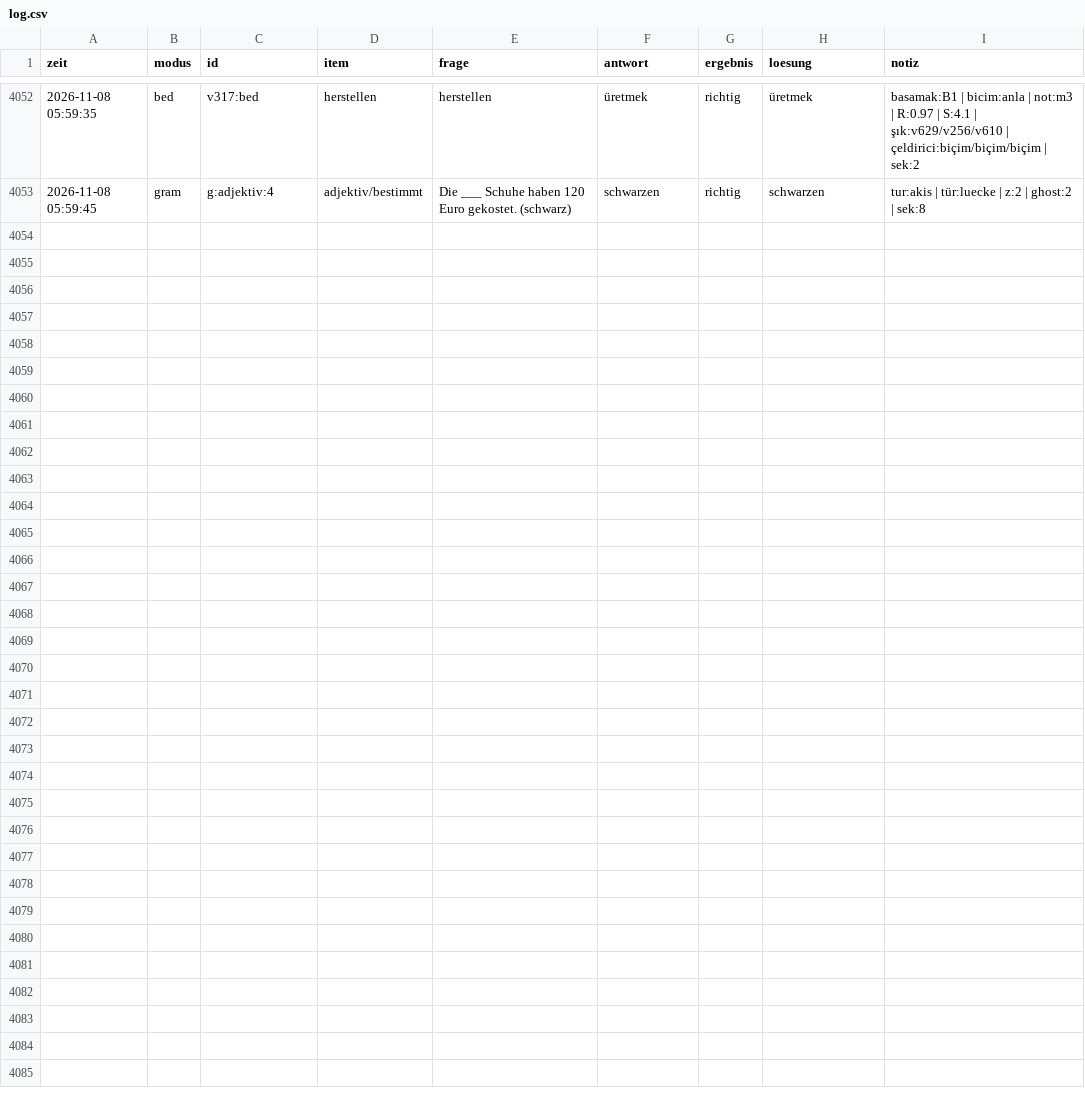
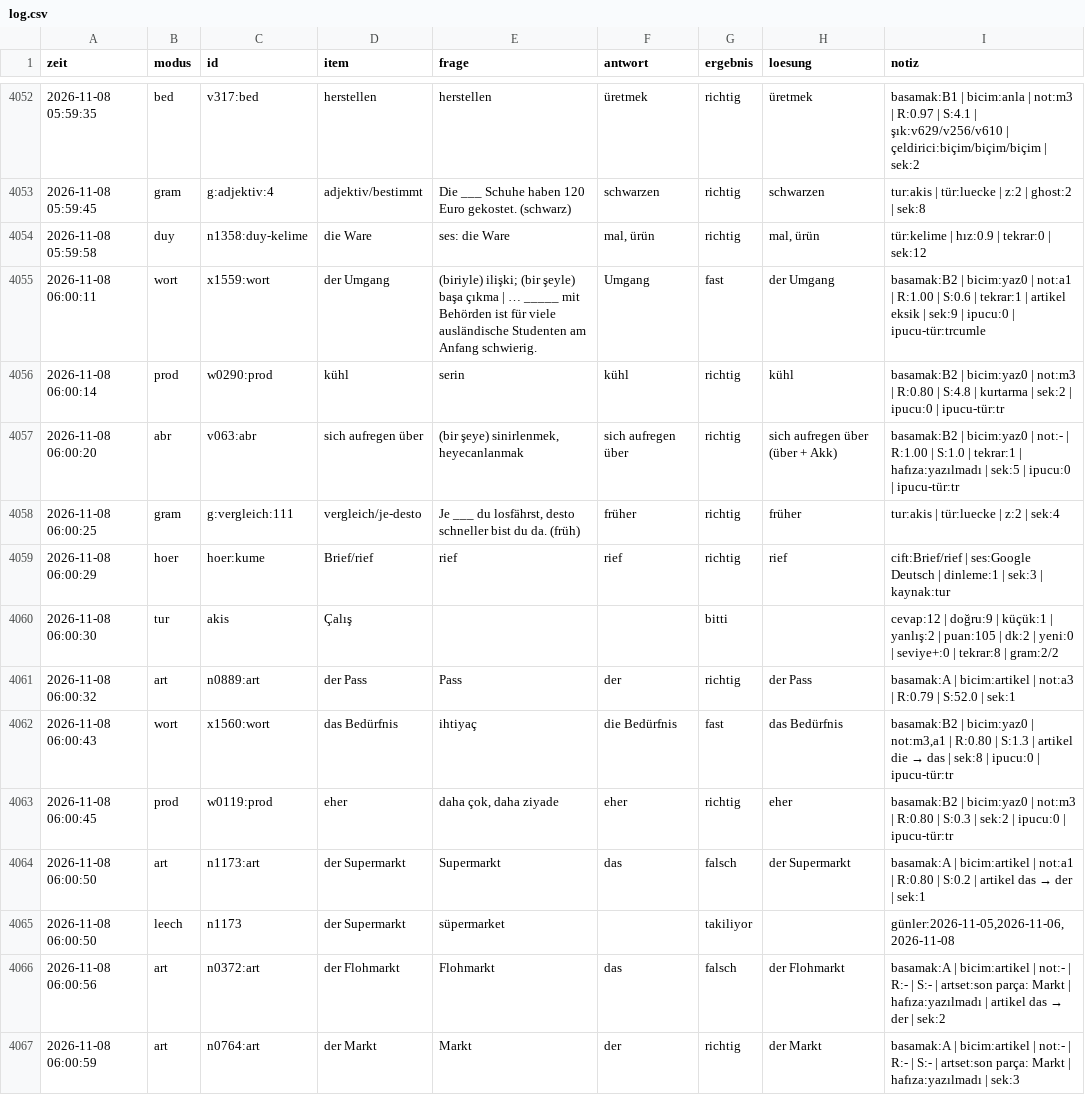
Before and after one commit to TunaArslankaya/Almanca-Tekrar, a CSV file: log/log.csv, drawn as a sheet; only a part is shown, gaps mark what is left out.

Commit message:
log: 14 cevap

```diff
--- a/log/log.csv
+++ b/log/log.csv
@@ -4053 +4053,15 @@
 2026-11-08 05:59:45;gram;g:adjektiv:4;adjektiv/bestimmt;Die ___ Schuhe haben 120 Euro gekostet. (schwarz);schwarzen;richtig;schwarzen;tur:akis | tür:luecke | z:2 | ghost:2 | sek:8
+2026-11-08 05:59:58;duy;n1358:duy-kelime;die Ware;ses: die Ware;mal, ürün;richtig;mal, ürün;tür:kelime | hız:0.9 | tekrar:0 | sek:12
+2026-11-08 06:00:11;wort;x1559:wort;der Umgang;"(biriyle) ilişki; (bir şeyle) başa çıkma | … _____ mit Behörden ist für viele ausländische Studenten am Anfang schwierig.";Umgang;fast;der Umgang;basamak:B2 | bicim:yaz0 | not:a1 | R:1.00 | S:0.6 | tekrar:1 | artikel eksik | sek:9 | ipucu:0 | ipucu-tür:trcumle
+2026-11-08 06:00:14;prod;w0290:prod;kühl;serin;kühl;richtig;kühl;basamak:B2 | bicim:yaz0 | not:m3 | R:0.80 | S:4.8 | kurtarma | sek:2 | ipucu:0 | ipucu-tür:tr
+2026-11-08 06:00:20;abr;v063:abr;sich aufregen über;(bir şeye) sinirlenmek, heyecanlanmak;sich aufregen über;richtig;sich aufregen über (über + Akk);basamak:B2 | bicim:yaz0 | not:- | R:1.00 | S:1.0 | tekrar:1 | hafıza:yazılmadı | sek:5 | ipucu:0 | ipucu-tür:tr
+2026-11-08 06:00:25;gram;g:vergleich:111;vergleich/je-desto;Je ___ du losfährst, desto schneller bist du da. (früh);früher;richtig;früher;tur:akis | tür:luecke | z:2 | sek:4
+2026-11-08 06:00:29;hoer;hoer:kume;Brief/rief;rief;rief;richtig;rief;cift:Brief/rief | ses:Google Deutsch | dinleme:1 | sek:3 | kaynak:tur
+2026-11-08 06:00:30;tur;akis;Çalış;;;bitti;;cevap:12 | doğru:9 | küçük:1 | yanlış:2 | puan:105 | dk:2 | yeni:0 | seviye+:0 | tekrar:8 | gram:2/2
+2026-11-08 06:00:32;art;n0889:art;der Pass;Pass;der;richtig;der Pass;basamak:A | bicim:artikel | not:a3 | R:0.79 | S:52.0 | sek:1
+2026-11-08 06:00:43;wort;x1560:wort;das Bedürfnis;ihtiyaç;die Bedürfnis;fast;das Bedürfnis;basamak:B2 | bicim:yaz0 | not:m3,a1 | R:0.80 | S:1.3 | artikel die → das | sek:8 | ipucu:0 | ipucu-tür:tr
+2026-11-08 06:00:45;prod;w0119:prod;eher;daha çok, daha ziyade;eher;richtig;eher;basamak:B2 | bicim:yaz0 | not:m3 | R:0.80 | S:0.3 | sek:2 | ipucu:0 | ipucu-tür:tr
+2026-11-08 06:00:50;art;n1173:art;der Supermarkt;Supermarkt;das;falsch;der Supermarkt;basamak:A | bicim:artikel | not:a1 | R:0.80 | S:0.2 | artikel das → der | sek:1
+2026-11-08 06:00:50;leech;n1173;der Supermarkt;süpermarket;;takiliyor;;günler:2026-11-05,2026-11-06,2026-11-08
+2026-11-08 06:00:56;art;n0372:art;der Flohmarkt;Flohmarkt;das;falsch;der Flohmarkt;basamak:A | bicim:artikel | not:- | R:- | S:- | artset:son parça: Markt | hafıza:yazılmadı | artikel das → der | sek:2
+2026-11-08 06:00:59;art;n0764:art;der Markt;Markt;der;richtig;der Markt;basamak:A | bicim:artikel | not:- | R:- | S:- | artset:son parça: Markt | hafıza:yazılmadı | sek:3
```
